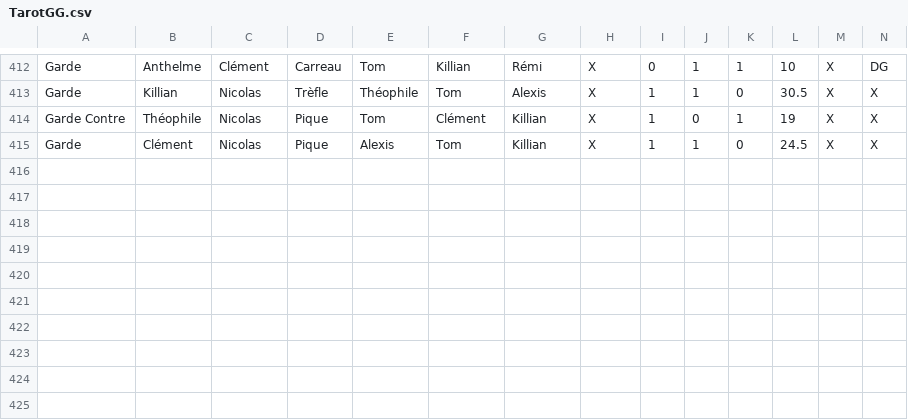
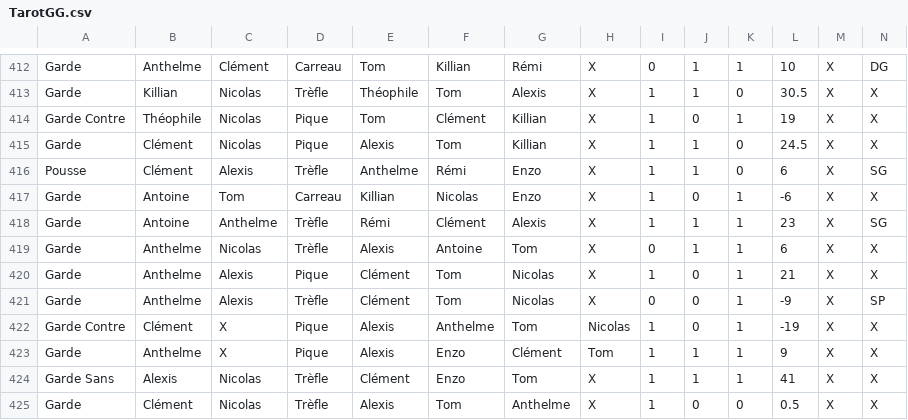
Before and after one commit to Nicolas62x/TarotCalculator, a CSV file: TarotGG.csv, drawn as a sheet; only a part is shown, gaps mark what is left out; rows hold the shown columns only; the diff names each change by its address in the sheet, - before the commit and + after, or states it on an @@ line.

```diff
--- a/TarotGG.csv
+++ b/TarotGG.csv
+row 416: Pousse | Clément | Alexis | Trèfle | Anthelme | Rémi | Enzo | X | 1 | 1 | 0 | 6 | X | SG
+row 417: Garde | Antoine | Tom | Carreau | Killian | Nicolas | Enzo | X | 1 | 0 | 1 | -6 | X | X
+row 418: Garde | Antoine | Anthelme | Trèfle | Rémi | Clément | Alexis | X | 1 | 1 | 1 | 23 | X | SG
+row 419: Garde | Anthelme | Nicolas | Trèfle | Alexis | Antoine | Tom | X | 0 | 1 | 1 | 6 | X | X
+row 420: Garde | Anthelme | Alexis | Pique | Clément | Tom | Nicolas | X | 1 | 0 | 1 | 21 | X | X
+row 421: Garde | Anthelme | Alexis | Trèfle | Clément | Tom | Nicolas | X | 0 | 0 | 1 | -9 | X | SP
+row 422: Garde Contre | Clément | X | Pique | Alexis | Anthelme | Tom | Nicolas | 1 | 0 | 1 | -19 | X | X
+row 423: Garde | Anthelme | X | Pique | Alexis | Enzo | Clément | Tom | 1 | 1 | 1 | 9 | X | X
+row 424: Garde Sans | Alexis | Nicolas | Trèfle | Clément | Enzo | Tom | X | 1 | 1 | 1 | 41 | X | X
+row 425: Garde | Clément | Nicolas | Trèfle | Alexis | Tom | Anthelme | X | 1 | 0 | 0 | 0.5 | X | X
```
Also changed, not shown: output/history.csv, output/rating.csv, 2 other files.
